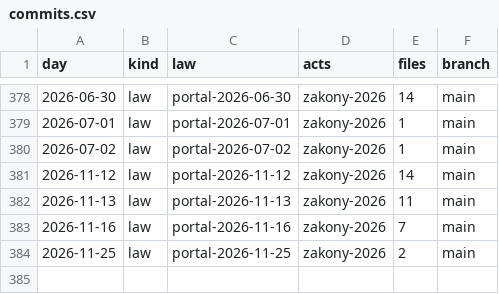
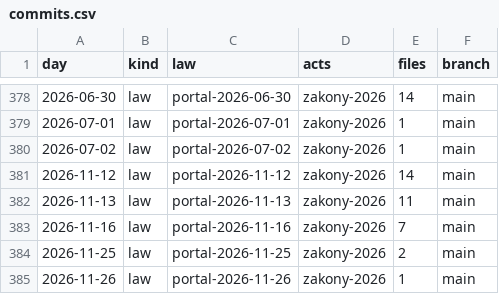
Before and after one commit to lexifina/russia-vologda-law, a CSV file: data/commits.csv, drawn as a sheet; only a part is shown, gaps mark what is left out; the diff names each change by its address in the sheet, - before the commit and + after, or states it on an @@ line.

Commit message:
Documentation, tables, tools and REPRODUCE.md
Appended 1 commits to 8edac3b4728e; corpus sha256 7ddf22b6e1c8b1338b8869fa7f624e729a057db7d041b16dffd232564cb5b1df, data retrieved 2026-11-27.

Kind: documentation
Check: ru-pravo-vologda-20261127T060238Z

```diff
--- a/data/commits.csv
+++ b/data/commits.csv
+row 385: 2026-11-26 | law | portal-2026-11-26 | zakony-2026 | 1 | main
```
Also changed, not shown: data/laws.csv, data/provisions.tsv, 6 other files.
